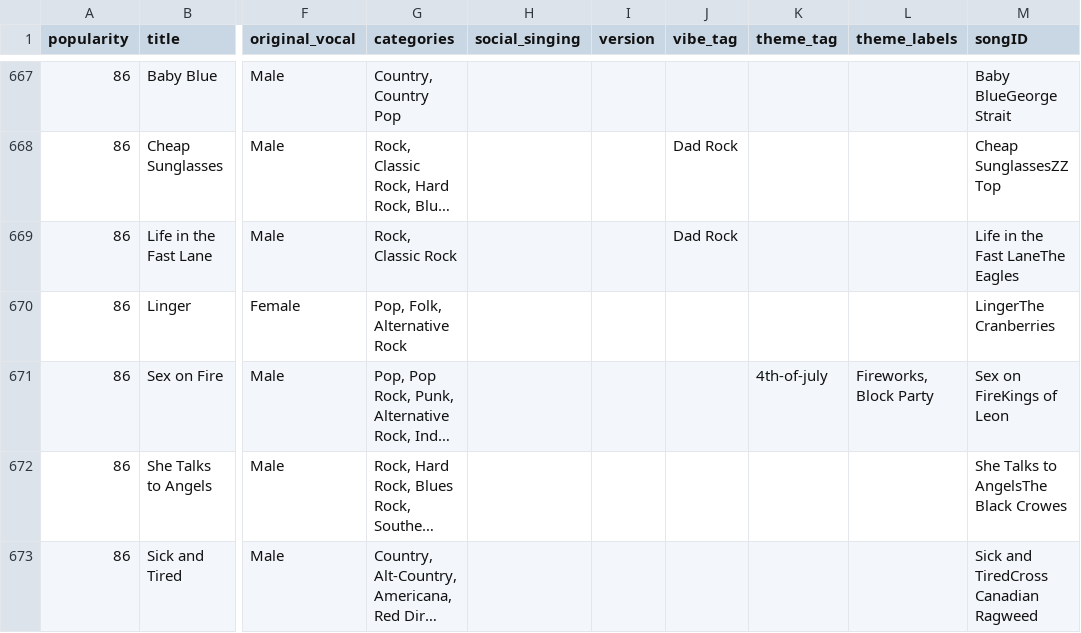
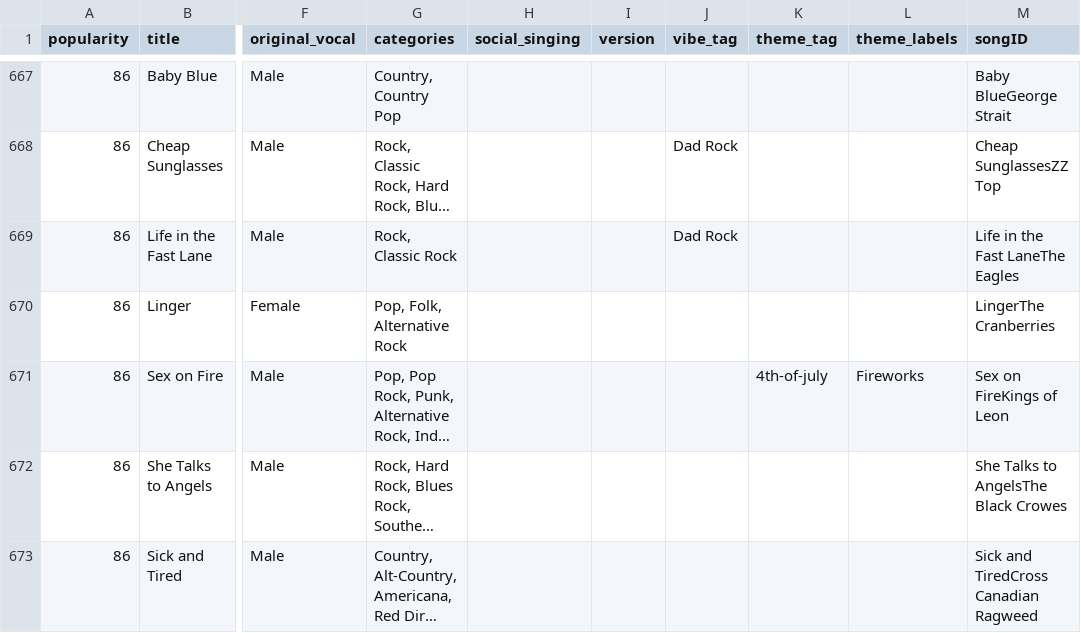
Before and after one commit to treasurevalleytechtavern/Overland-Songs, a CSV file: songs.csv, drawn as a sheet; only a part is shown, gaps mark what is left out; long unchanged cells end in …; the diff covers the shown part only; the diff names each change by its address in the sheet, - before the commit and + after, or states it on an @@ line.

```diff
--- a/songs.csv
+++ b/songs.csv
-L671 (theme_labels): Fireworks, Block Party
+L671 (theme_labels): Fireworks
```
Also changed, not shown: 49 edited cells elsewhere in this file, 1 other file.
